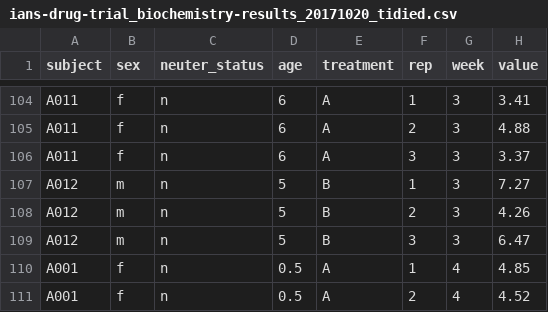
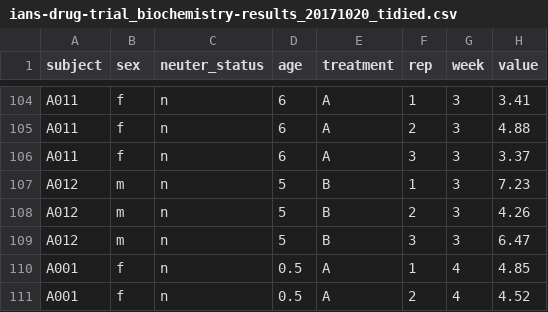
Before and after one commit to ianhandel/why_R, a CSV file: data/ians-drug-trial_biochemistry-results_20171020_tidied.csv, drawn as a sheet; only a part is shown, gaps mark what is left out.

Commit message:
tidy value edits and correct erorr in them!

```diff
--- a/data/ians-drug-trial_biochemistry-results_20171020_tidied.csv
+++ b/data/ians-drug-trial_biochemistry-results_20171020_tidied.csv
@@ -106,3 +106,3 @@ A011,f,n,6,A,2,3,4.88
 A011,f,n,6,A,3,3,3.37
-A012,m,n,5,B,1,3,7.27
+A012,m,n,5,B,1,3,7.23
 A012,m,n,5,B,2,3,4.26
```
Also changed, not shown: 2 other files.
